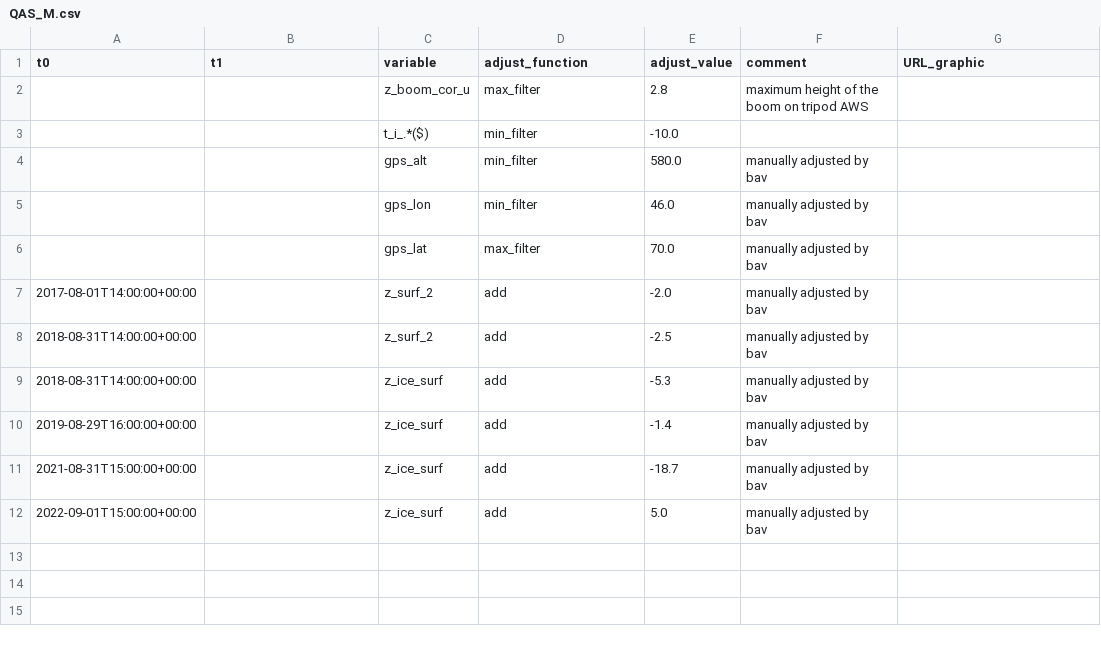
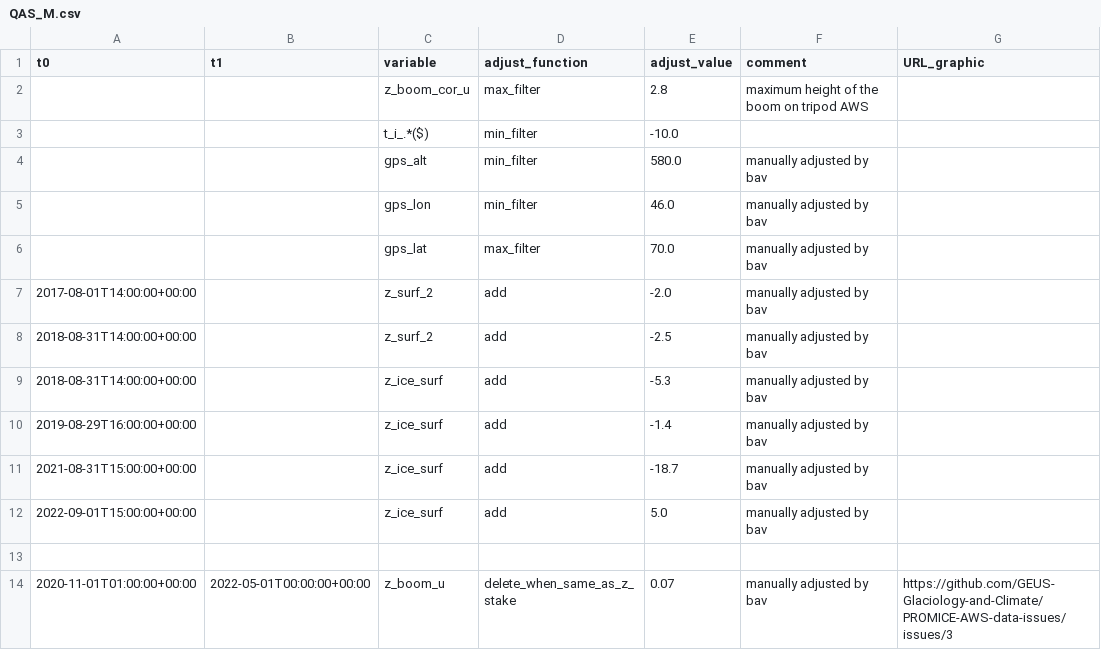
Before and after one commit to GEUS-Glaciology-and-Climate/PROMICE-AWS-data-issues, a CSV file: adjustments/QAS_M.csv, drawn as a sheet; the diff names each change by its address in the sheet, - before the commit and + after, or states it on an @@ line.

Commit message:
SR50 issues at QAS_M and KPC_U
https://github.com/GEUS-Glaciology-and-Climate/PROMICE-AWS-data-issues/issues/3

```diff
--- a/adjustments/QAS_M.csv
+++ b/adjustments/QAS_M.csv
+row 13: (empty)
+row 14: 2020-11-01T01:00:00+00:00 | 2022-05-01T00:00:00+00:00 | z_boom_u | delete_when_same_as_z_stake | 0.07 | manually adjusted by bav | https://github.com/GEUS-Glaciology-and-Climate/PROMICE-AWS-data-issues/issues/3
```
Also changed, not shown: flags/KPC_U.csv.
